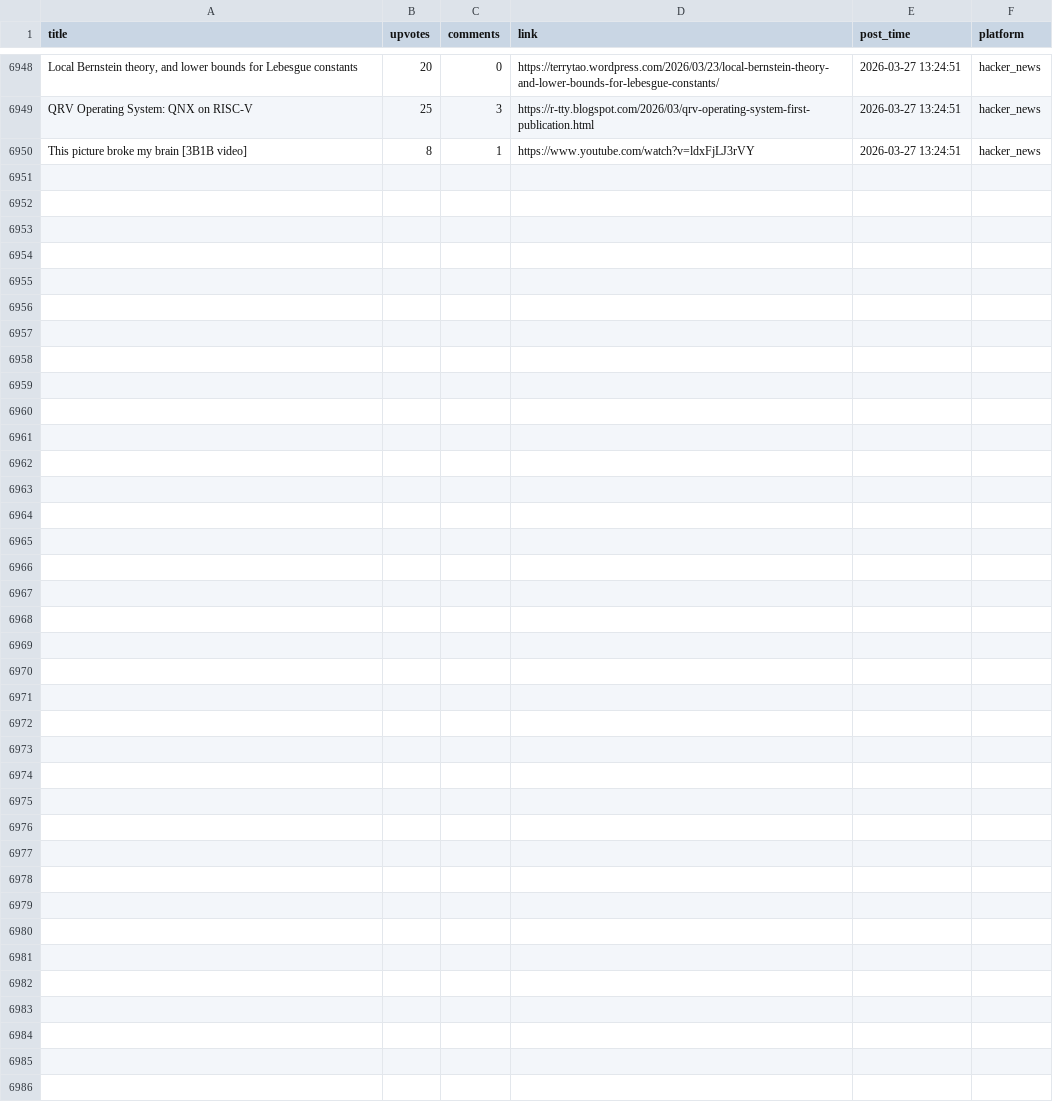
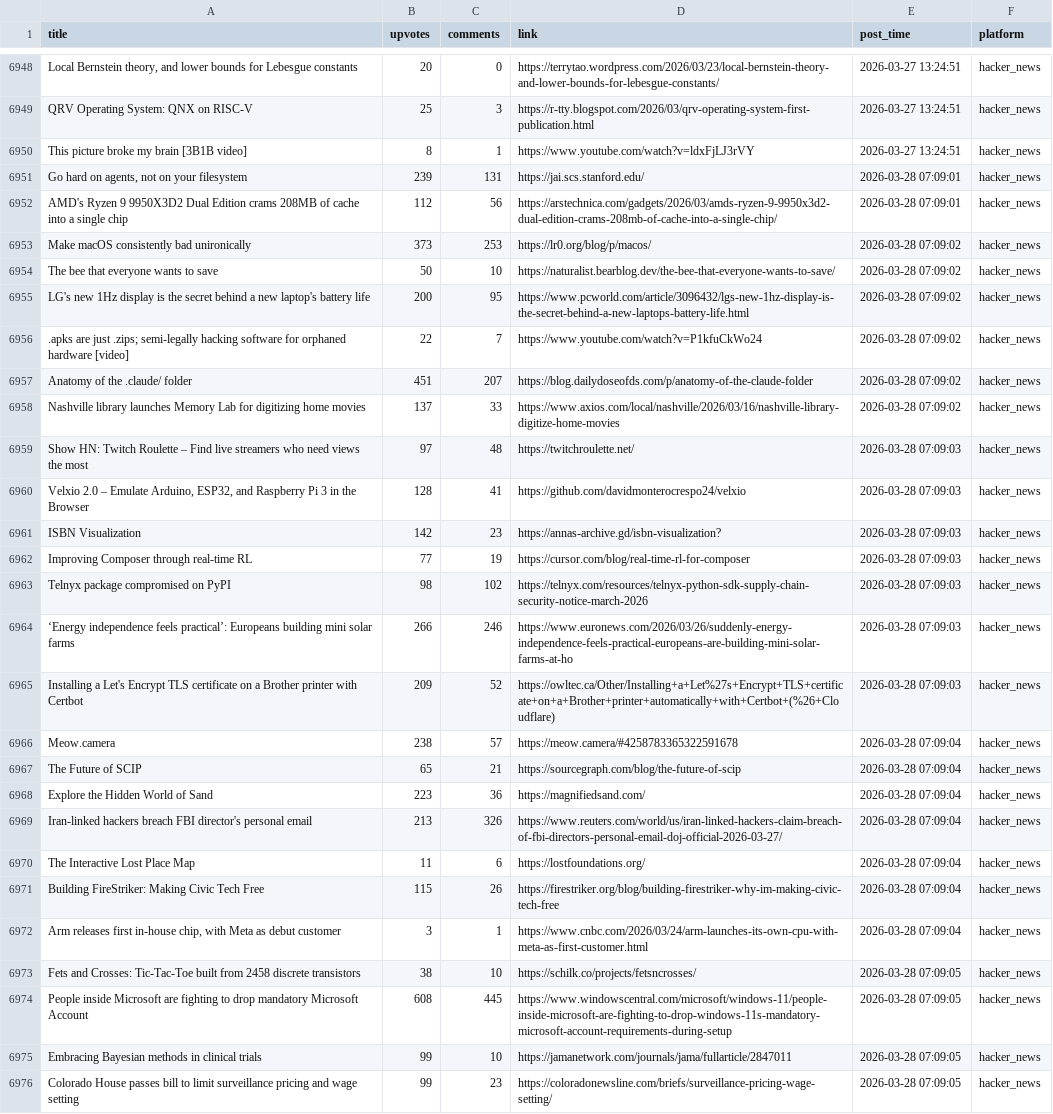
Before and after one commit to codemmaann/web-scrapping-project, a CSV file: clean_data/hn_cleaned.csv, drawn as a sheet; only a part is shown, gaps mark what is left out.

```diff
--- a/clean_data/hn_cleaned.csv
+++ b/clean_data/hn_cleaned.csv
@@ -6950 +6950,27 @@ QRV Operating System: QNX on RISC-V,25,3,https://r-tty.blogspot.com/2026/03/qrv-
 This picture broke my brain [3B1B video],8,1,https://www.youtube.com/watch?v=ldxFjLJ3rVY,2026-03-27 13:24:51,hacker_news
+"Go hard on agents, not on your filesystem",239,131,https://jai.scs.stanford.edu/,2026-03-28 07:09:01,hacker_news
+AMD's Ryzen 9 9950X3D2 Dual Edition crams 208MB of cache into a single chip,112,56,https://arstechnica.com/gadgets/2026/03/amds-ryzen-9-9950x3d2-dual-edition-crams-208mb-of-cache-into-a-single-chip/,2026-03-28 07:09:01,hacker_news
+Make macOS consistently bad unironically,373,253,https://lr0.org/blog/p/macos/,2026-03-28 07:09:02,hacker_news
+The bee that everyone wants to save,50,10,https://naturalist.bearblog.dev/the-bee-that-everyone-wants-to-save/,2026-03-28 07:09:02,hacker_news
+LG's new 1Hz display is the secret behind a new laptop's battery life,200,95,https://www.pcworld.com/article/3096432/lgs-new-1hz-display-is-the-secret-behind-a-new-laptops-battery-life.html,2026-03-28 07:09:02,hacker_news
+.apks are just .zips; semi-legally hacking software for orphaned hardware [video],22,7,https://www.youtube.com/watch?v=P1kfuCkWo24,2026-03-28 07:09:02,hacker_news
+Anatomy of the .claude/ folder,451,207,https://blog.dailydoseofds.com/p/anatomy-of-the-claude-folder,2026-03-28 07:09:02,hacker_news
+Nashville library launches Memory Lab for digitizing home movies,137,33,https://www.axios.com/local/nashville/2026/03/16/nashville-library-digitize-home-movies,2026-03-28 07:09:02,hacker_news
+Show HN: Twitch Roulette – Find live streamers who need views the most,97,48,https://twitchroulette.net/,2026-03-28 07:09:03,hacker_news
+"Velxio 2.0 – Emulate Arduino, ESP32, and Raspberry Pi 3 in the Browser",128,41,https://github.com/davidmonterocrespo24/velxio,2026-03-28 07:09:03,hacker_news
+ISBN Visualization,142,23,https://annas-archive.gd/isbn-visualization?,2026-03-28 07:09:03,hacker_news
+Improving Composer through real-time RL,77,19,https://cursor.com/blog/real-time-rl-for-composer,2026-03-28 07:09:03,hacker_news
+Telnyx package compromised on PyPI,98,102,https://telnyx.com/resources/telnyx-python-sdk-supply-chain-security-notice-march-2026,2026-03-28 07:09:03,hacker_news
+‘Energy independence feels practical’: Europeans building mini solar farms,266,246,https://www.euronews.com/2026/03/26/suddenly-energy-independence-feels-practical-europeans-are-building-mini-solar-farms-at-ho,2026-03-28 07:09:03,hacker_news
+Installing a Let's Encrypt TLS certificate on a Brother printer with Certbot,209,52,https://owltec.ca/Other/Installing+a+Let%27s+Encrypt+TLS+certificate+on+a+Brother+printer+automatically+with+Certbot+(%26+Cloudflare),2026-03-28 07:09:03,hacker_news
+Meow.camera,238,57,https://meow.camera/#4258783365322591678,2026-03-28 07:09:04,hacker_news
+The Future of SCIP,65,21,https://sourcegraph.com/blog/the-future-of-scip,2026-03-28 07:09:04,hacker_news
+Explore the Hidden World of Sand,223,36,https://magnifiedsand.com/,2026-03-28 07:09:04,hacker_news
+Iran-linked hackers breach FBI director's personal email,213,326,https://www.reuters.com/world/us/iran-linked-hackers-claim-breach-of-fbi-directors-personal-email-doj-official-2026-03-27/,2026-03-28 07:09:04,hacker_news
+The Interactive Lost Place Map,11,6,https://lostfoundations.org/,2026-03-28 07:09:04,hacker_news
+Building FireStriker: Making Civic Tech Free,115,26,https://firestriker.org/blog/building-firestriker-why-im-making-civic-tech-free,2026-03-28 07:09:04,hacker_news
+"Arm releases first in-house chip, with Meta as debut customer",3,1,https://www.cnbc.com/2026/03/24/arm-launches-its-own-cpu-with-meta-as-first-customer.html,2026-03-28 07:09:04,hacker_news
+Fets and Crosses: Tic-Tac-Toe built from 2458 discrete transistors,38,10,https://schilk.co/projects/fetsncrosses/,2026-03-28 07:09:05,hacker_news
+People inside Microsoft are fighting to drop mandatory Microsoft Account,608,445,https://www.windowscentral.com/microsoft/windows-11/people-inside-microsoft-are-fighting-to-drop-windows-11s-mandatory-microsoft-account-requirements-during-setup,2026-03-28 07:09:05,hacker_news
+Embracing Bayesian methods in clinical trials,99,10,https://jamanetwork.com/journals/jama/fullarticle/2847011,2026-03-28 07:09:05,hacker_news
+Colorado House passes bill to limit surveillance pricing and wage setting,99,23,https://coloradonewsline.com/briefs/surveillance-pricing-wage-setting/,2026-03-28 07:09:05,hacker_news
```
Also changed, not shown: clean_data/lobsters_clean.csv, 9 other files.
